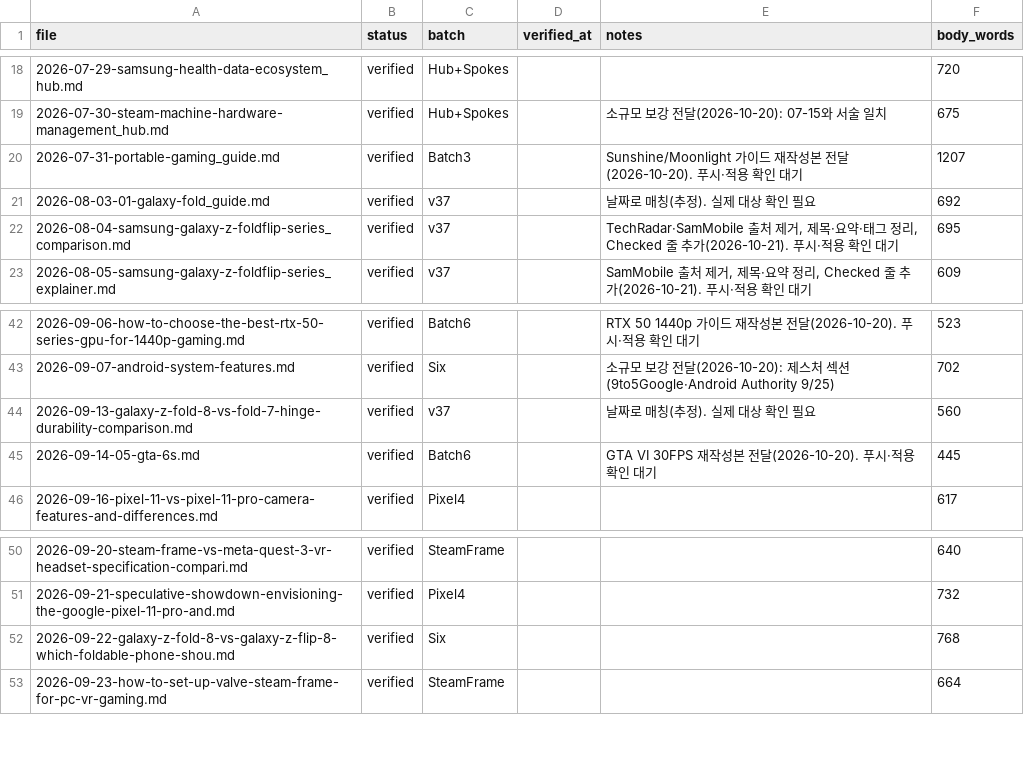
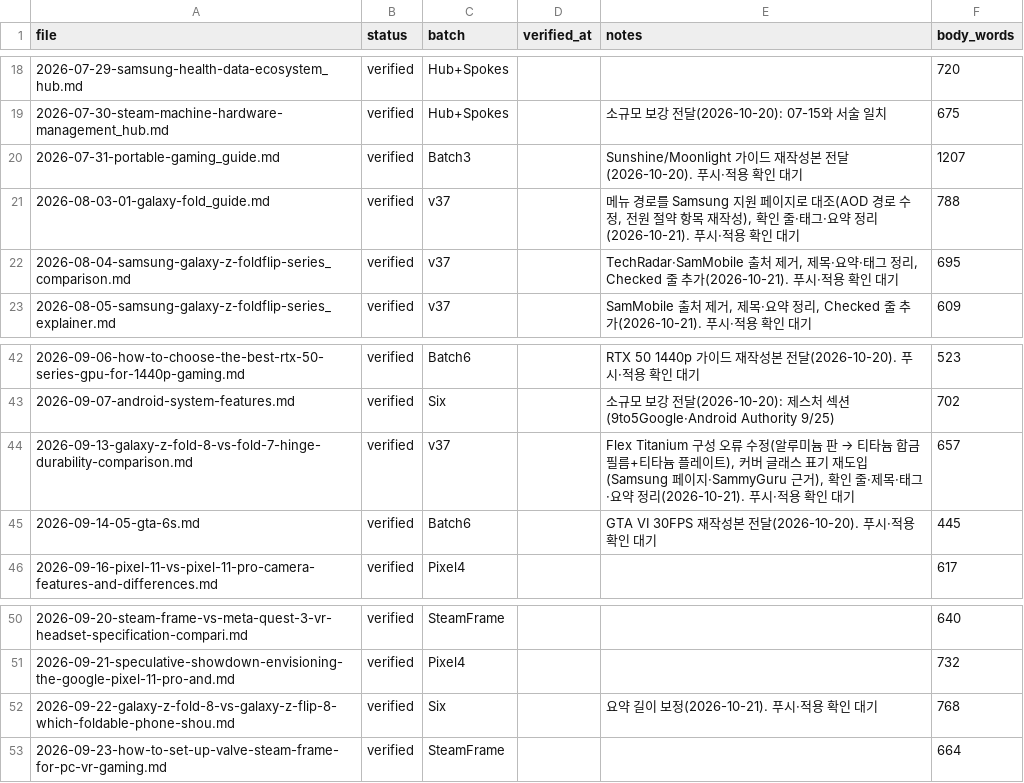
Before and after one commit to baek2731/frontbuffer, a CSV file: research_data/revision_log.csv, drawn as a sheet; only a part is shown, gaps mark what is left out.

Commit message:
fix: Fold 8 힌지·가이드·비교 글 사실 정정, Samsung 문서 대조

```diff
--- a/research_data/revision_log.csv
+++ b/research_data/revision_log.csv
@@ -20,3 +20,3 @@
 2026-07-31-portable-gaming_guide.md,verified,Batch3,,Sunshine/Moonlight 가이드 재작성본 전달(2026-10-20). 푸시·적용 확인 대기,1207
-2026-08-03-01-galaxy-fold_guide.md,verified,v37,,날짜로 매칭(추정). 실제 대상 확인 필요,692
+2026-08-03-01-galaxy-fold_guide.md,verified,v37,,"메뉴 경로를 Samsung 지원 페이지로 대조(AOD 경로 수정, 전원 절약 항목 재작성), 확인 줄·태그·요약 정리(2026-10-21). 푸시·적용 확인 대기",788
 2026-08-04-samsung-galaxy-z-foldflip-series_comparison.md,verified,v37,,"TechRadar·SamMobile 출처 제거, 제목·요약·태그 정리, Checked 줄 추가(2026-10-21). 푸시·적용 확인 대기",695
@@ -43,3 +43,3 @@
 2026-09-07-android-system-features.md,verified,Six,,소규모 보강 전달(2026-10-20): 제스처 섹션(9to5Google·Android Authority 9/25),702
-2026-09-13-galaxy-z-fold-8-vs-fold-7-hinge-durability-comparison.md,verified,v37,,날짜로 매칭(추정). 실제 대상 확인 필요,560
+2026-09-13-galaxy-z-fold-8-vs-fold-7-hinge-durability-comparison.md,verified,v37,,"Flex Titanium 구성 오류 수정(알루미늄 판 → 티타늄 합금 필름+티타늄 플레이트), 커버 글래스 표기 재도입(Samsung 페이지·SammyGuru 근거), 확인 줄·제목·태그·요약 정리(2026-10-21). 푸시·적용 확인 대기",657
 2026-09-14-05-gta-6s.md,verified,Batch6,,GTA VI 30FPS 재작성본 전달(2026-10-20). 푸시·적용 확인 대기,445
@@ -51,3 +51,3 @@
 2026-09-21-speculative-showdown-envisioning-the-google-pixel-11-pro-and.md,verified,Pixel4,,,732
-2026-09-22-galaxy-z-fold-8-vs-galaxy-z-flip-8-which-foldable-phone-shou.md,verified,Six,,,768
+2026-09-22-galaxy-z-fold-8-vs-galaxy-z-flip-8-which-foldable-phone-shou.md,verified,Six,,요약 길이 보정(2026-10-21). 푸시·적용 확인 대기,768
 2026-09-23-how-to-set-up-valve-steam-frame-for-pc-vr-gaming.md,verified,SteamFrame,,,664
```
Also changed, not shown: 3 other files.
